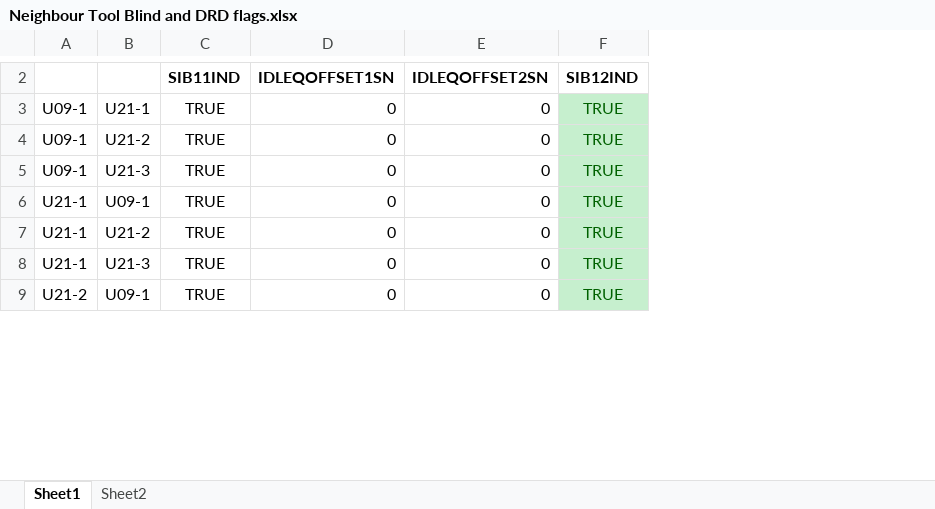
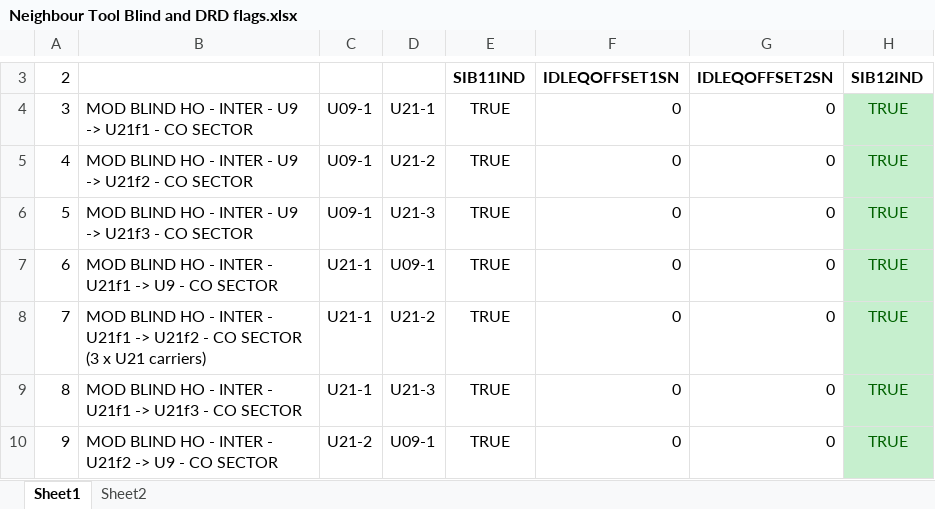
Before and after one commit to paddyurlich/2deg-Neighbour-tool-config, an Excel workbook: Neighbour Tool Blind and DRD flags.xlsx, sheet Sheet1, drawn as a sheet; only a part is shown, gaps mark what is left out; values as stored, in another font and other column widths than the file's, no borders; addresses are those after the commit; the diff covers the shown part only; the diff names each change by its address in the sheet, - before the commit and + after, or states it on an @@ line.

```diff
--- a/Neighbour Tool Blind and DRD flags.xlsx (sheet Sheet1)
+++ b/Neighbour Tool Blind and DRD flags.xlsx (sheet Sheet1)
+column A, rows 3-10: 2 | 3 | 4 | 5 | 6 | 7 | 8 | 9
+column B, rows 4-10: MOD BLIND HO - INTER - U9 -> U21f1 - CO SECTOR | MOD BLIND HO - INTER - U9 -> U21f2 - CO SECTOR | MOD BLIND HO - INTER - U9 -> U21f3 - CO SECTOR | MOD BLIND HO - INTER - U21f1 -> U9 - CO SECTOR | MOD BLIND HO - INTER - U21f1 -> U21f2 - CO SECTOR (3 x U21 carriers) | MOD BLIND HO - INTER - U21f1 -> U21f3 - CO SECTOR | MOD BLIND HO - INTER - U21f2 -> U9 - CO SECTOR
```
Also changed, not shown: 1 added row, 7 edited cells, cell formats and merged cells elsewhere in this sheet, formulas that keep their value, 1 other file.
